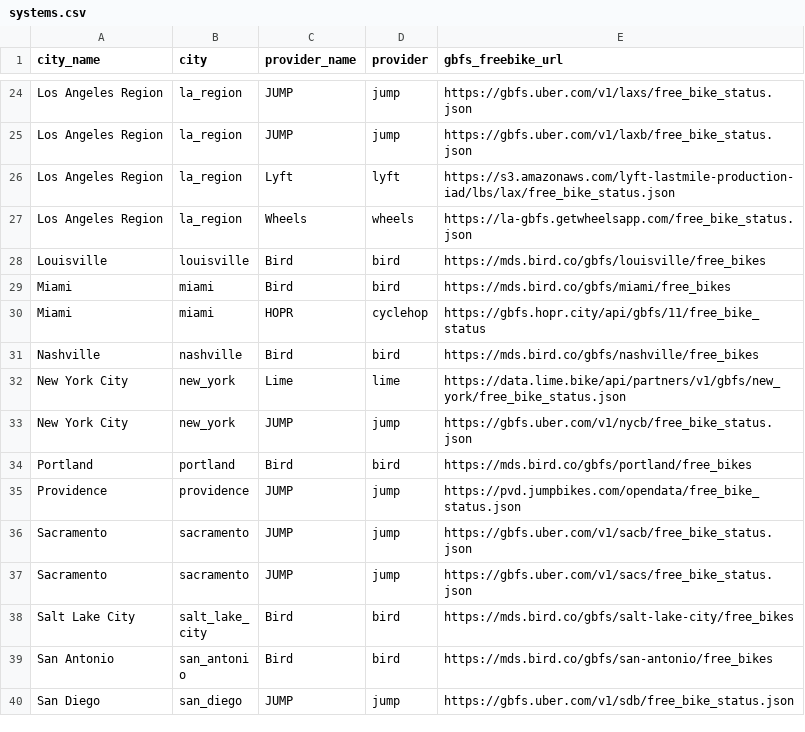
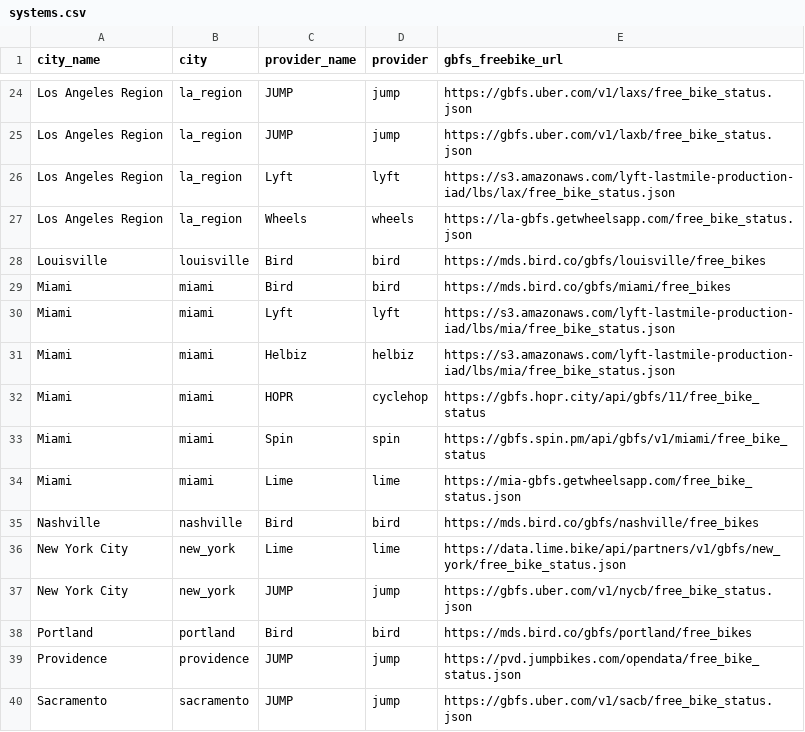
Before and after one commit to black-tea/swarm-of-scooters, a CSV file: data/systems.csv, drawn as a sheet; only a part is shown, gaps mark what is left out; the shorter side is filled out with more unchanged rows.

Commit message:
Adding Providers' Feeds
- Added some Miami GBFS feeds
- Added Helbiz to provider colors

```diff
--- a/data/systems.csv
+++ b/data/systems.csv
@@ -29,3 +29,7 @@ Louisville,louisville,Bird,bird,https://mds.bird.co/gbfs/louisville/free_bikes
 Miami,miami,Bird,bird,https://mds.bird.co/gbfs/miami/free_bikes
+Miami,miami,Lyft,lyft,https://s3.amazonaws.com/lyft-lastmile-production-iad/lbs/mia/free_bike_status.json
+Miami,miami,Helbiz,helbiz,https://s3.amazonaws.com/lyft-lastmile-production-iad/lbs/mia/free_bike_status.json
 Miami,miami,HOPR,cyclehop,https://gbfs.hopr.city/api/gbfs/11/free_bike_status
+Miami,miami,Spin,spin,https://gbfs.spin.pm/api/gbfs/v1/miami/free_bike_status
+Miami,miami,Lime,lime,https://mia-gbfs.getwheelsapp.com/free_bike_status.json
 Nashville,nashville,Bird,bird,https://mds.bird.co/gbfs/nashville/free_bikes
```
Also changed, not shown: 1 other file.
